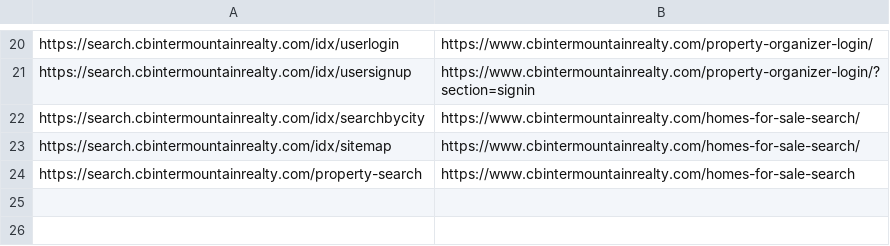
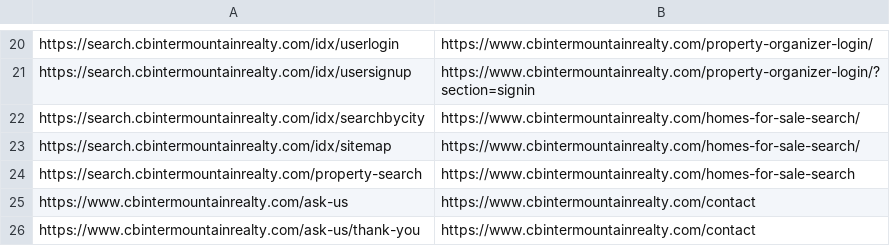
Before and after one commit to brandonemmons25/Brandon-, a CSV file: cbintermountainrealty.com-redirects.csv, drawn as a sheet; only a part is shown, gaps mark what is left out.

```diff
--- a/cbintermountainrealty.com-redirects.csv
+++ b/cbintermountainrealty.com-redirects.csv
@@ -24 +24,3 @@ https://search.cbintermountainrealty.com/idx/sitemap,https://www.cbintermountain
 https://search.cbintermountainrealty.com/property-search,https://www.cbintermountainrealty.com/homes-for-sale-search
+https://www.cbintermountainrealty.com/ask-us,https://www.cbintermountainrealty.com/contact
+https://www.cbintermountainrealty.com/ask-us/thank-you,https://www.cbintermountainrealty.com/contact
```
